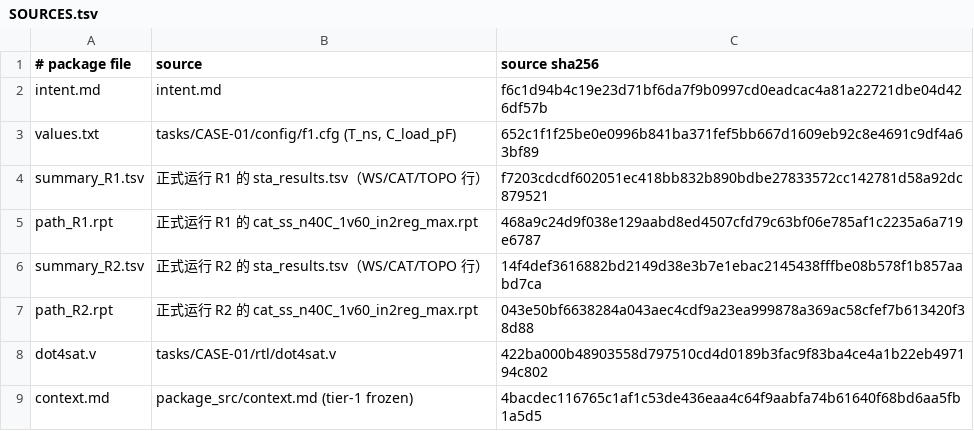
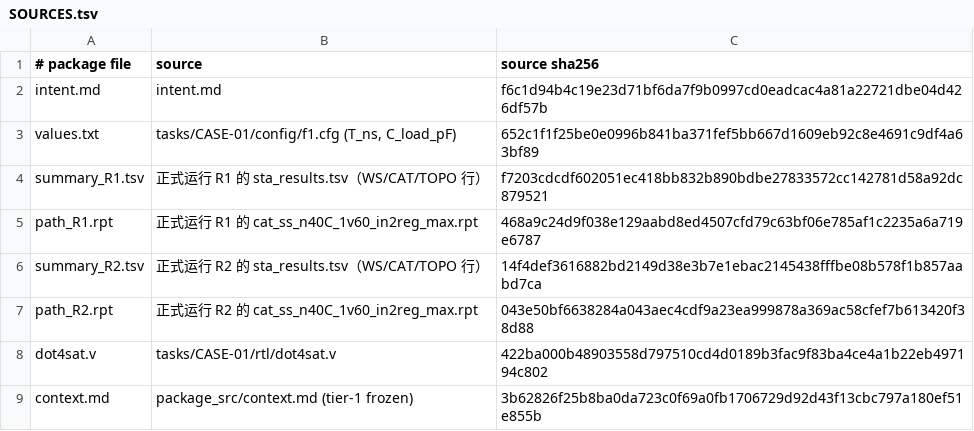
Before and after one commit to hyljjy/ai-silicon-lab, a TSV file: tasks/CASE-02/package/SOURCES.tsv, drawn as a sheet.

Commit message:
CASE-02: protocol v0.3 addendum 3 (author 2026-10-29) — CLAUDE_CODE_MAX_OUTPUT_TOKENS 128000 for all three models, model-call wall clock 60 min, total_budget_tokens recomputed 790000 -> 600000 (budget.md, contract.json), context.md re-rendered (author re-confirmation pending), package and round-1 prompt rebuilt (old ones kept as *_old1); post-tag change process in progress

```diff
--- a/tasks/CASE-02/package/SOURCES.tsv
+++ b/tasks/CASE-02/package/SOURCES.tsv
@@ -8,2 +8,2 @@ path_R2.rpt	正式运行 R2 的 cat_ss_n40C_1v60_in2reg_max.rpt	043e50bf6638284a
 dot4sat.v	tasks/CASE-01/rtl/dot4sat.v	422ba000b48903558d797510cd4d0189b3fac9f83ba4ce4a1b22eb497194c802
-context.md	package_src/context.md (tier-1 frozen)	4bacdec116765c1af1c53de436eaa4c64f9aabfa74b61640f68bd6aa5fb1a5d5
+context.md	package_src/context.md (tier-1 frozen)	3b62826f25b8ba0da723c0f69a0fb1706729d92d43f13cbc797a180ef51e855b
```
Also changed, not shown: 21 other files.
